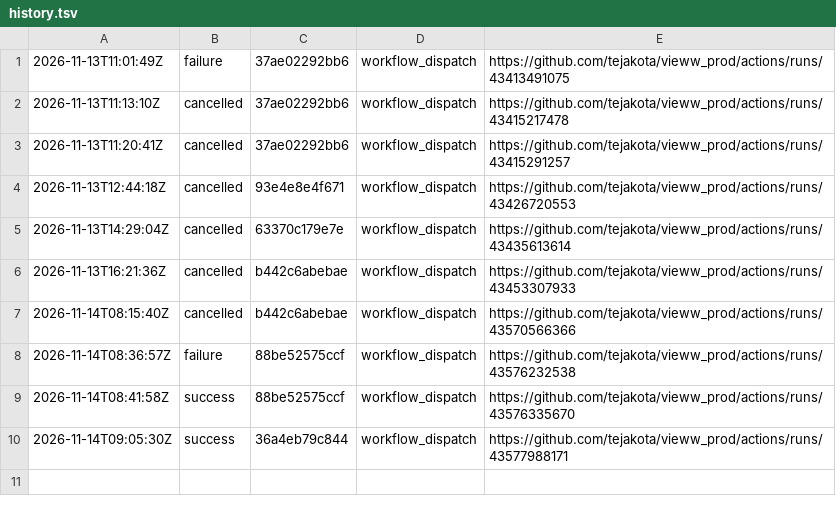
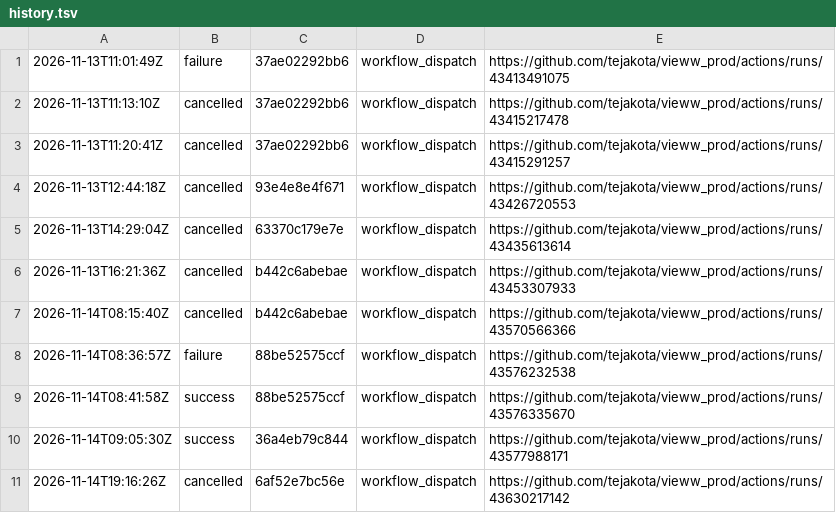
Before and after one commit to tejakota/vieww_prod, a TSV file: 3-build/main/history.tsv, drawn as a sheet.

Commit message:
3 · Build (main @ 6af52e7bc56e): cancelled

```diff
--- a/3-build/main/history.tsv
+++ b/3-build/main/history.tsv
@@ -10 +10,2 @@
 2026-11-14T09:05:30Z	success	36a4eb79c844	workflow_dispatch	https://github.com/tejakota/vieww_prod/actions/runs/43577988171
+2026-11-14T19:16:26Z	cancelled	6af52e7bc56e	workflow_dispatch	https://github.com/tejakota/vieww_prod/actions/runs/43630217142
```
Also changed, not shown: 21 other files.
